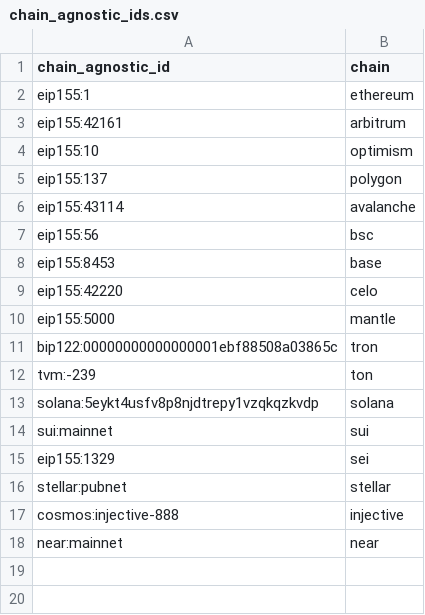
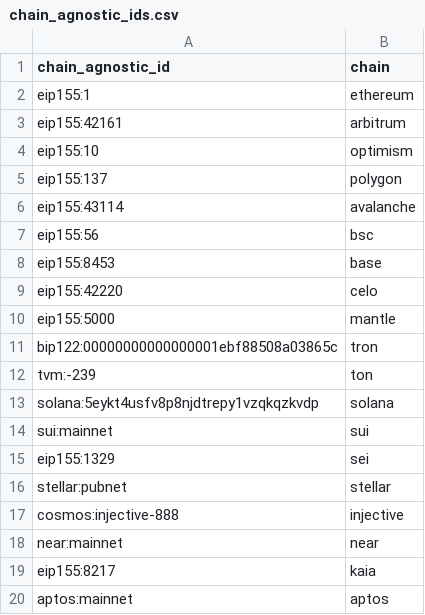
Before and after one commit to Artemis-xyz/dbt, a CSV file: seeds/chain_agnostic_ids.csv, drawn as a sheet.

Commit message:
Add aptos and Kaia to final stablecoin table

```diff
--- a/seeds/chain_agnostic_ids.csv
+++ b/seeds/chain_agnostic_ids.csv
@@ -18 +18,3 @@ cosmos:injective-888,injective
 near:mainnet,near
+eip155:8217,kaia
+aptos:mainnet,aptos
```
Also changed, not shown: 1 other file.
